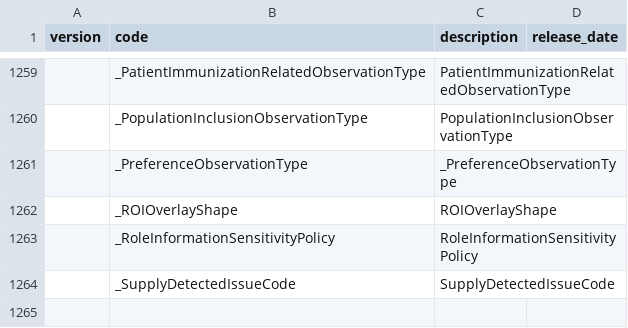
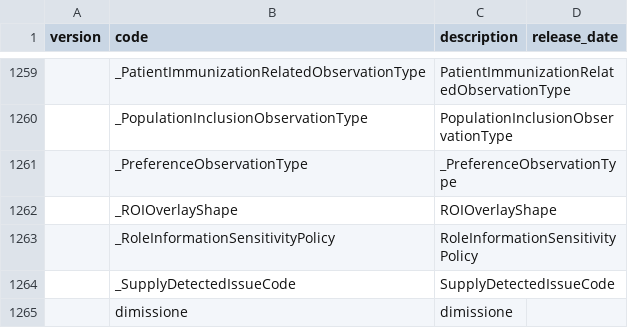
Before and after one commit to ministero-salute/it-fse-catalogs, a CSV file: terminology/2.16.840.1.113883.2.9.5.1.4.csv, drawn as a sheet; only a part is shown, gaps mark what is left out.

Commit message:
Commit 2.16.840.1.113883.2.9.5.1.4.csv

```diff
--- a/terminology/2.16.840.1.113883.2.9.5.1.4.csv
+++ b/terminology/2.16.840.1.113883.2.9.5.1.4.csv
@@ -1264 +1264,2 @@ version,code,description,release_date
 "",_SupplyDetectedIssueCode,SupplyDetectedIssueCode,
+"",dimissione,dimissione,
```
